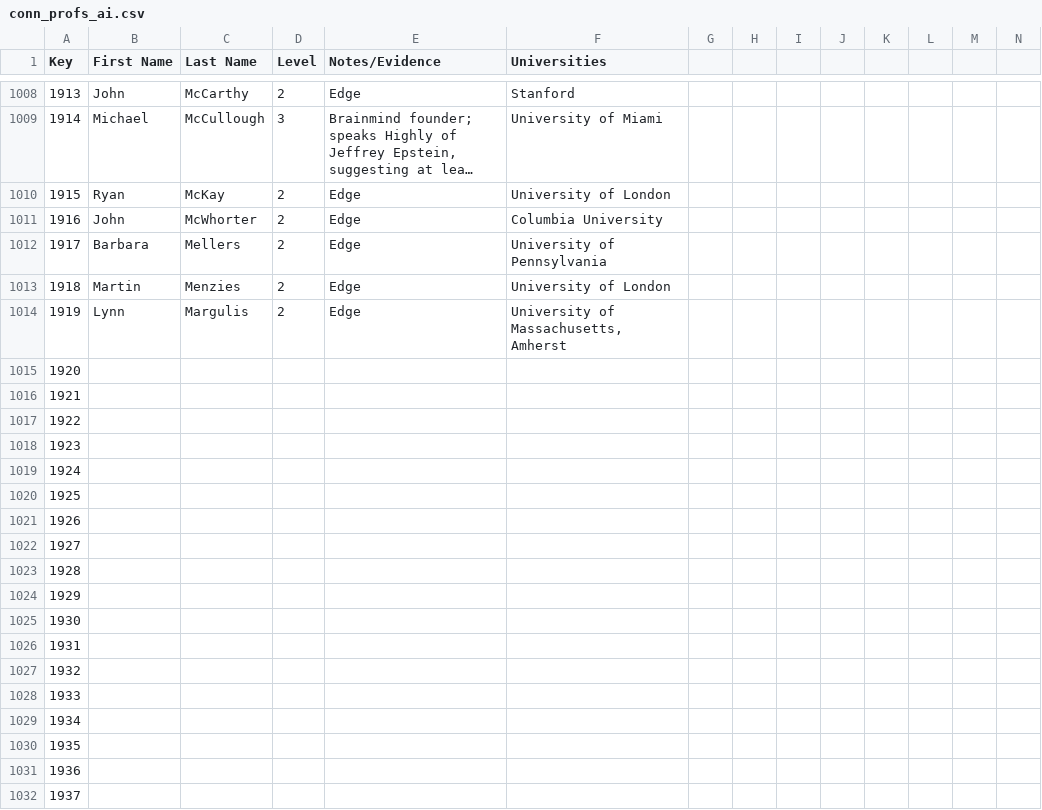
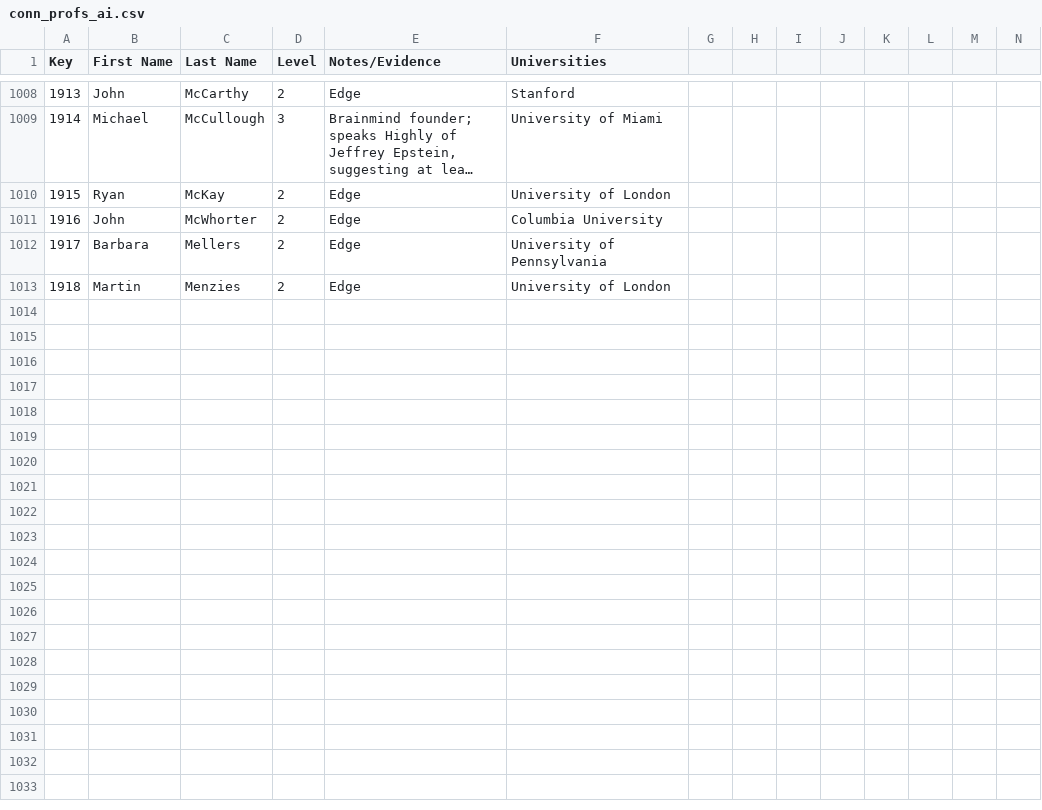
Before and after one commit to Ringy-Bell/Epstein_Universities, a CSV file: data/conn_profs_ai.csv, drawn as a sheet; only a part is shown, gaps mark what is left out; long unchanged cells end in …; rows hold the shown columns only; the diff covers the shown part only; the diff names each change by its address in the sheet, - before the commit and + after, or states it on an @@ line.

```diff
--- a/data/conn_profs_ai.csv
+++ b/data/conn_profs_ai.csv
-row 1014: 1919 | Lynn | Margulis | 2 | Edge | University of Massachusetts, Amherst
-row 1015: 1920
-row 1016: 1921
-row 1017: 1922
-row 1018: 1923
-row 1019: 1924
-row 1020: 1925
-row 1021: 1926
-row 1022: 1927
-row 1023: 1928
-row 1024: 1929
-row 1025: 1930
-row 1026: 1931
-row 1027: 1932
-row 1028: 1933
-row 1029: 1934
-row 1030: 1935
-row 1031: 1936
-row 1032: 1937
```
Also changed, not shown: 36 removed rows elsewhere in this file, data/people_metadata.csv, data/universities.csv.
